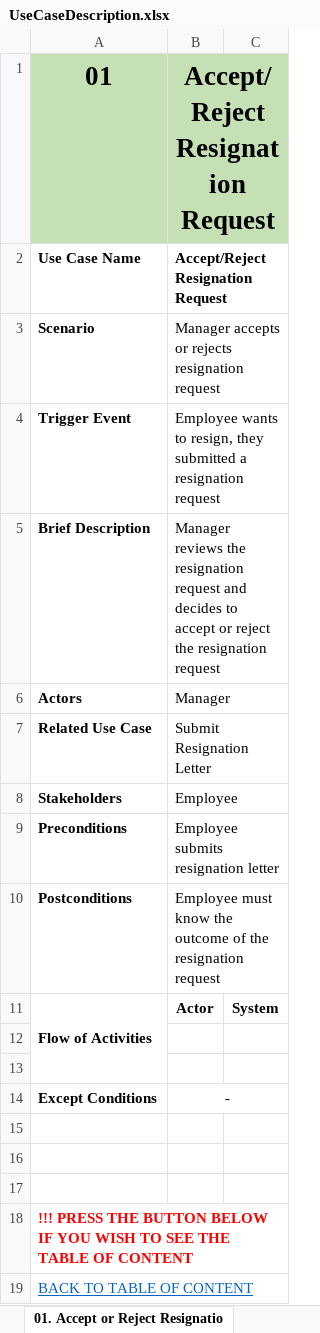
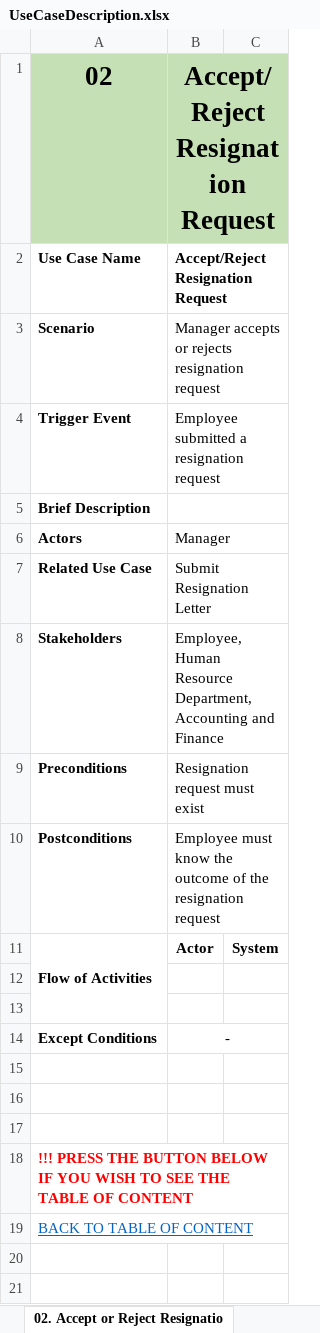
Before and after one commit to KevinChristian30/Stuck-in-the-Movie, an Excel workbook: Analysis/UseCaseDescription.xlsx, sheet 02. Accept or Reject Resignatio, drawn as a sheet; values as stored, in another font and other column widths than the file's, no borders; the diff names each change by its address in the sheet, - before the commit and + after, or states it on an @@ line.

```diff
--- a/Analysis/UseCaseDescription.xlsx (sheet 02. Accept or Reject Resignatio)
+++ b/Analysis/UseCaseDescription.xlsx (sheet 02. Accept or Reject Resignatio)
-sheet tab: 01. Accept or Reject Resignatio
+sheet tab: 02. Accept or Reject Resignatio
-A1: 01
+A1: 02
-B4: Employee wants to resign, they submitted a…
+B4: Employee submitted a…
-B5: Manager reviews the resignation request and decides to accept or reject the resignation request
+B5: (empty)
-B8: Employee
+B8: Employee, Human Resource Department, Accounting and Finance
-B9: Employee submits resignation letter
+B9: Resignation request must exist
```
Also changed, not shown: sheet 01. Propose Warning Letter, sheet 03. Approve or Disapprove Warni, sheet 09. Add Supplier, sheet 05. Update Employee Salary, sheet 08. Create Membership, sheet 10. Add Advertisement Partner, 1 more sheet, other sheet tabs, 1 other file.
